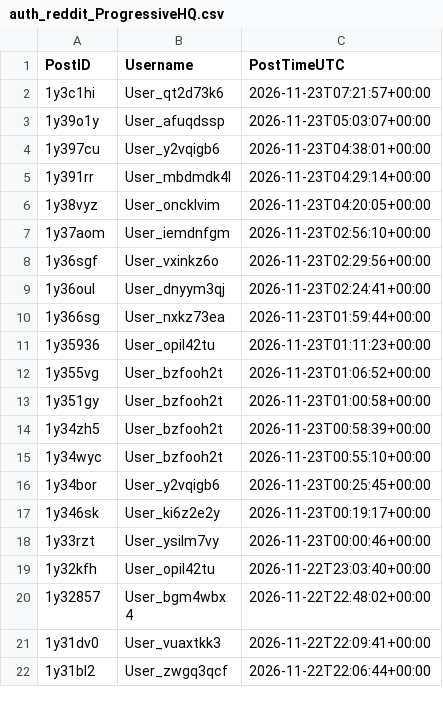
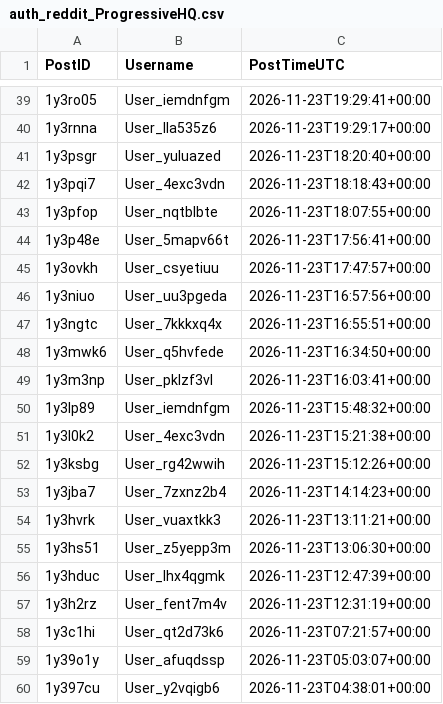
Before and after one commit to Ok-Stand-2128/Live-Reddit-Tracking, a CSV file: data/auth_reddit_ProgressiveHQ.csv, drawn as a sheet; only a part is shown, gaps mark what is left out; the shorter side is filled out with more unchanged rows; the diff covers the shown part only; the diff names each change by its address in the sheet, - before the commit and + after, or states it on an @@ line.

```diff
--- a/data/auth_reddit_ProgressiveHQ.csv
+++ b/data/auth_reddit_ProgressiveHQ.csv
+row 39: 1y3ro05 | User_iemdnfgm | 2026-11-23T19:29:41+00:00
+row 40: 1y3rnna | User_lla535z6 | 2026-11-23T19:29:17+00:00
+row 41: 1y3psgr | User_yuluazed | 2026-11-23T18:20:40+00:00
+row 42: 1y3pqi7 | User_4exc3vdn | 2026-11-23T18:18:43+00:00
+row 43: 1y3pfop | User_nqtblbte | 2026-11-23T18:07:55+00:00
+row 44: 1y3p48e | User_5mapv66t | 2026-11-23T17:56:41+00:00
+row 45: 1y3ovkh | User_csyetiuu | 2026-11-23T17:47:57+00:00
+row 46: 1y3niuo | User_uu3pgeda | 2026-11-23T16:57:56+00:00
+row 47: 1y3ngtc | User_7kkkxq4x | 2026-11-23T16:55:51+00:00
+row 48: 1y3mwk6 | User_q5hvfede | 2026-11-23T16:34:50+00:00
+row 49: 1y3m3np | User_pklzf3vl | 2026-11-23T16:03:41+00:00
+row 50: 1y3lp89 | User_iemdnfgm | 2026-11-23T15:48:32+00:00
+row 51: 1y3l0k2 | User_4exc3vdn | 2026-11-23T15:21:38+00:00
+row 52: 1y3ksbg | User_rg42wwih | 2026-11-23T15:12:26+00:00
+row 53: 1y3jba7 | User_7zxnz2b4 | 2026-11-23T14:14:23+00:00
+row 54: 1y3hvrk | User_vuaxtkk3 | 2026-11-23T13:11:21+00:00
+row 55: 1y3hs51 | User_z5yepp3m | 2026-11-23T13:06:30+00:00
+row 56: 1y3hduc | User_lhx4qgmk | 2026-11-23T12:47:39+00:00
+row 57: 1y3h2rz | User_fent7m4v | 2026-11-23T12:31:19+00:00
```
Also changed, not shown: 37 added rows elsewhere in this file, data/auth_reddit_AnythingGoesNews.csv, data/auth_reddit_antitrump.csv, 10 other files.
